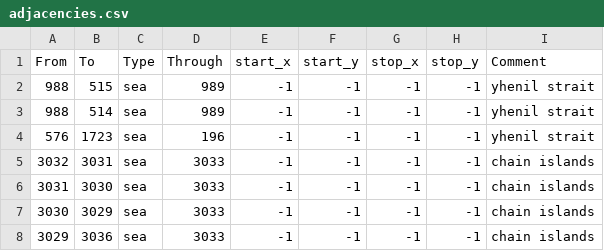
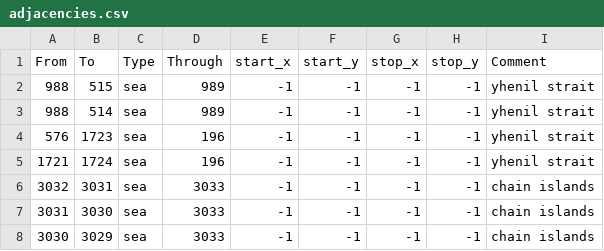
Before and after one commit to Garion132/Aveia, a CSV file: map/adjacencies.csv, drawn as a sheet; only a part is shown; the shorter side is filled out with more unchanged rows; the diff names each change by its address in the sheet, - before the commit and + after, or states it on an @@ line.

```diff
--- a/map/adjacencies.csv
+++ b/map/adjacencies.csv
+row 5: 1721 | 1724 | sea | 196 | -1 | -1 | -1 | -1 | yhenil strait
```
Also changed, not shown: 48 other files.
